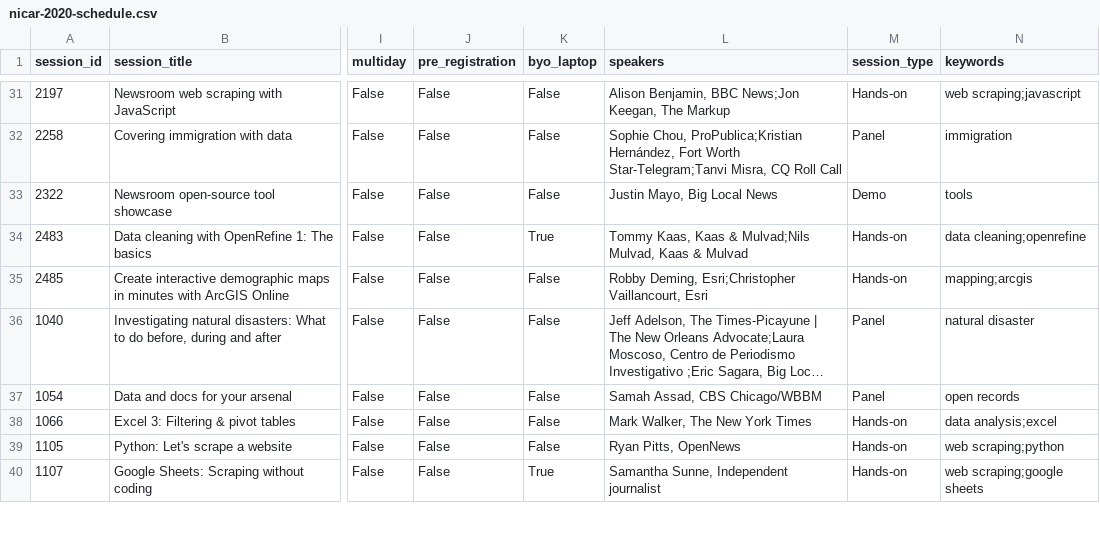
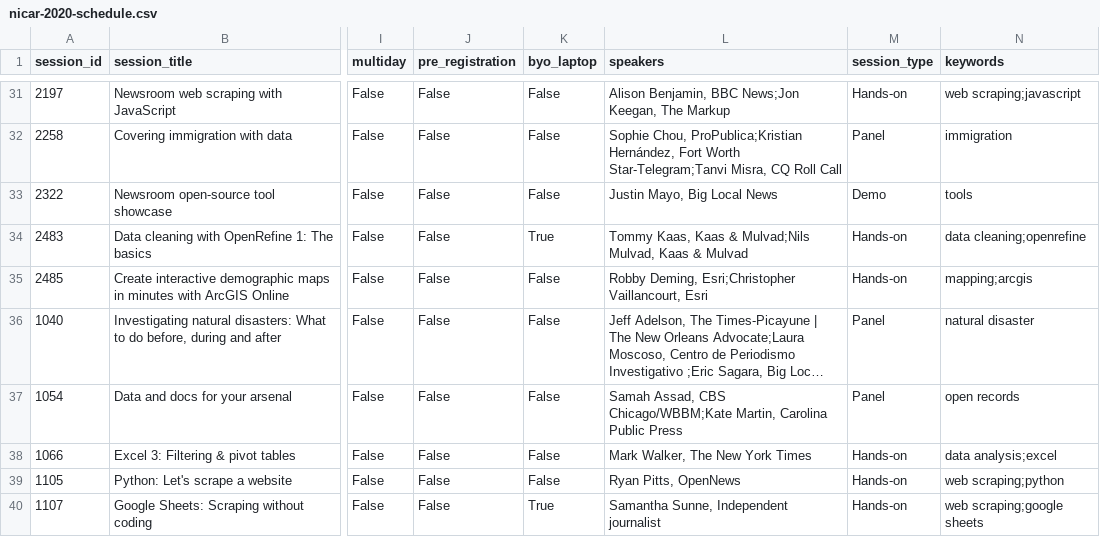
Before and after one commit to ireapps/nicar-2020-schedule, a CSV file: nicar-2020-schedule.csv, drawn as a sheet; only a part is shown, gaps mark what is left out; long unchanged cells end in …; the diff covers the shown part only; the diff names each change by its address in the sheet, - before the commit and + after, or states it on an @@ line.

```diff
--- a/nicar-2020-schedule.csv
+++ b/nicar-2020-schedule.csv
-L37 (speakers): …Assad, CBS Chicago/WBBM
+L37 (speakers): …Assad, CBS Chicago/WBBM;Kate Martin, Carolina Public Press
```
Also changed, not shown: 7 edited cells elsewhere in this file, 3 other files.
